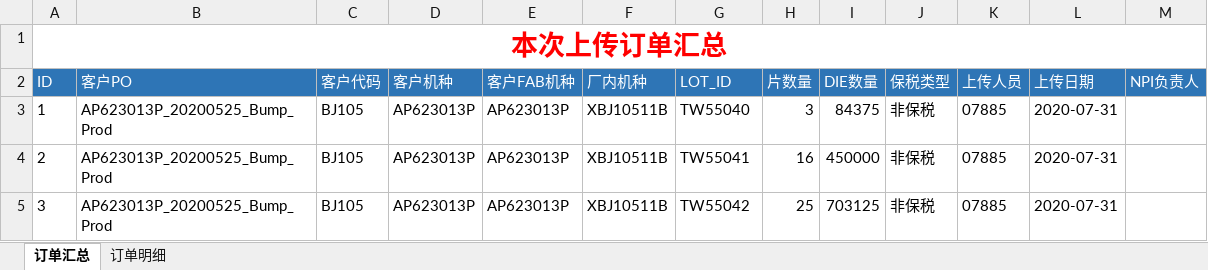
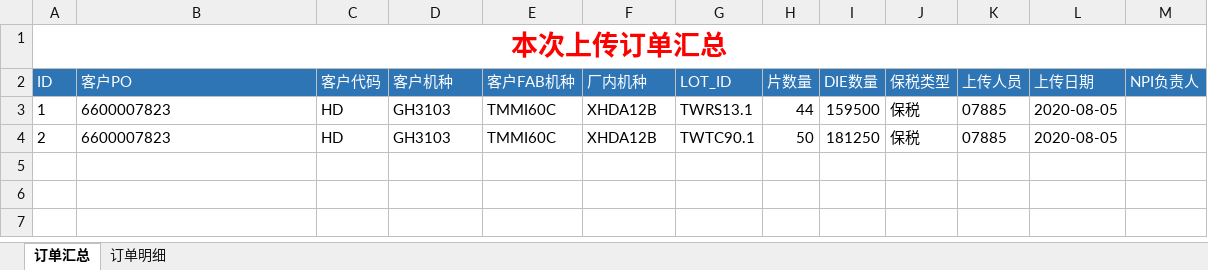
Before and after one commit to tangweicpp/cmp_py, an Excel workbook: 已上传订单.xlsx, sheet 订单汇总, drawn as a sheet; values as stored, in another font and other column widths than the file's, no borders; the diff names each change by its address in the sheet, - before the commit and + after, or states it on an @@ line.

```diff
--- a/已上传订单.xlsx (sheet 订单汇总)
+++ b/已上传订单.xlsx (sheet 订单汇总)
-B3:B4 (客户PO): AP623013P_20200525_Bump_Prod
+B3:B4 (客户PO): 6600007823
-C3:C4 (客户代码): BJ105
+C3:C4 (客户代码): HD
-D3:D4 (客户机种): AP623013P
+D3:D4 (客户机种): GH3103
-E3:E4 (客户FAB机种): AP623013P
+E3:E4 (客户FAB机种): TMMI60C
-F3:F4 (厂内机种): XBJ10511B
+F3:F4 (厂内机种): XHDA12B
-G3 (LOT_ID): TW55040
+G3 (LOT_ID): TWRS13.1
-H3 (片数量): 3
+H3 (片数量): 44
-I3 (DIE数量): 84375
+I3 (DIE数量): 159500
-J3:J4 (保税类型): 非保税
+J3:J4 (保税类型): 保税
-L3:L4 (上传日期): 2020-07-31
+L3:L4 (上传日期): 2020-08-05
-G4 (LOT_ID): TW55041
+G4 (LOT_ID): TWTC90.1
-H4 (片数量): 16
+H4 (片数量): 50
-I4 (DIE数量): 450000
+I4 (DIE数量): 181250
-row 5: 3 | AP623013P_20200525_Bump_Prod | BJ105 | AP623013P | AP623013P | XBJ10511B | TW55042 | 25 | 703125 | 非保税 | 07885 | 2020-07-31
```
Also changed, not shown: sheet 订单明细, 4 other files.
